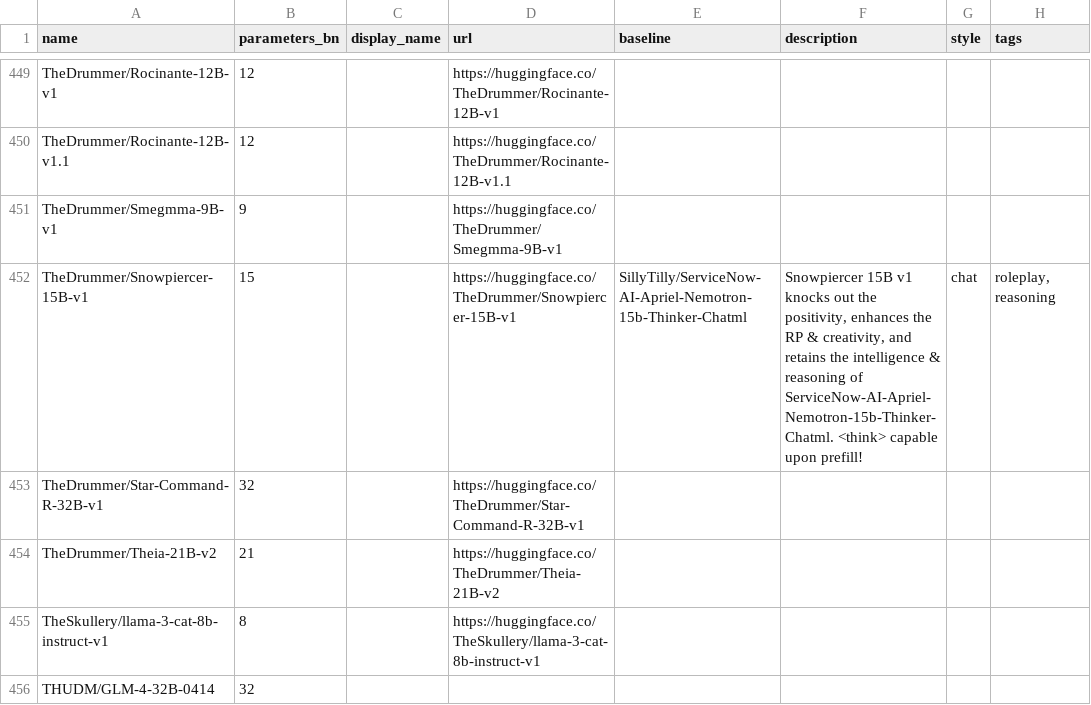
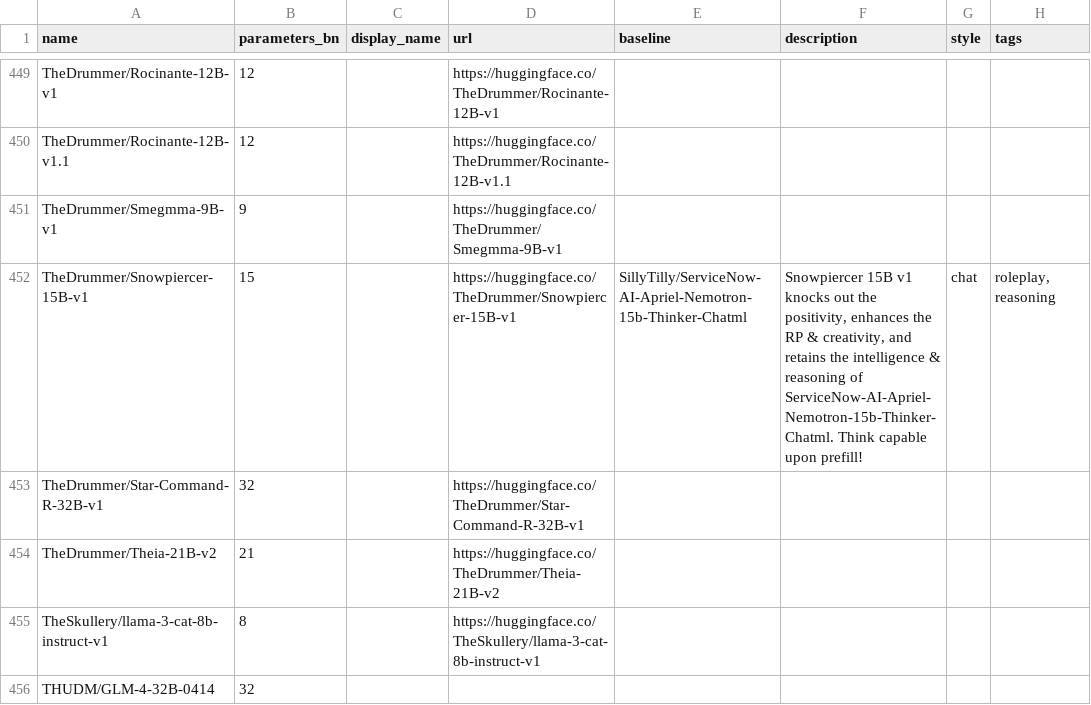
Before and after one commit to Haidra-Org/AI-Horde-text-model-reference, a CSV file: models.csv, drawn as a sheet; only a part is shown, gaps mark what is left out; the diff names each change by its address in the sheet, - before the commit and + after, or states it on an @@ line.

Commit message:
Fixed broken description for Snowpiercer

```diff
--- a/models.csv
+++ b/models.csv
-F452 (description): …of ServiceNow-AI-Apriel-Nemotron-15b-Thinker-Chatml. <think> capable upon…
+F452 (description): …of ServiceNow-AI-Apriel-Nemotron-15b-Thinker-Chatml. Think capable upon…
```
